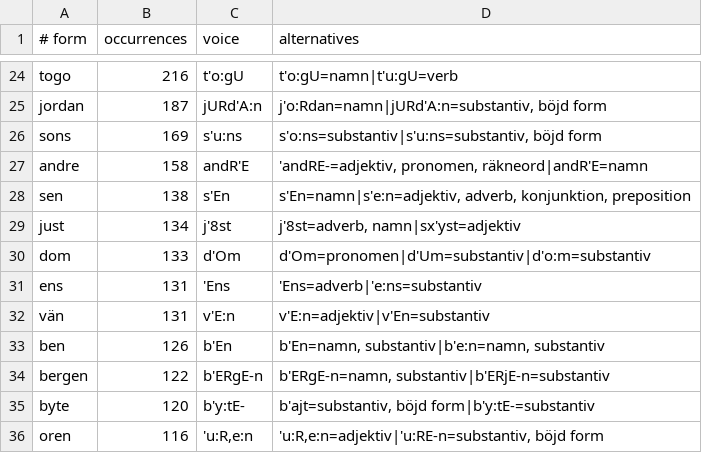
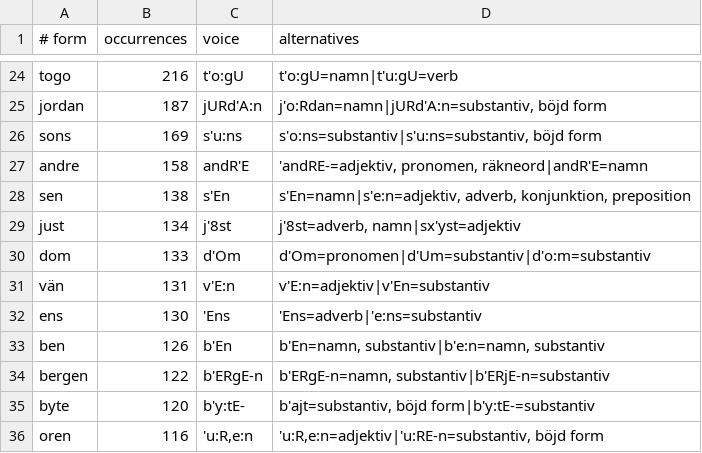
Before and after one commit to jsjoberg/perikop, a TSV file: resources/lexicon/sv1917-homographs.tsv, drawn as a sheet; only a part is shown, gaps mark what is left out; removed rows and columns are numbered as before the commit, all else as after; the diff names each change by its address in the sheet, - before the commit and + after, or states it on an @@ line.

```diff
--- a/resources/lexicon/sv1917-homographs.tsv
+++ b/resources/lexicon/sv1917-homographs.tsv
-row 31: ens | 131 | 'Ens | 'Ens=adverb|'e:ns=substantiv
+row 32: ens | 130 | 'Ens | 'Ens=adverb|'e:ns=substantiv
```
Also changed, not shown: resources/corpus/input/sv1921-apokryfer.tsv, resources/lexicon/sv1917-words.tsv, 11 other files.
